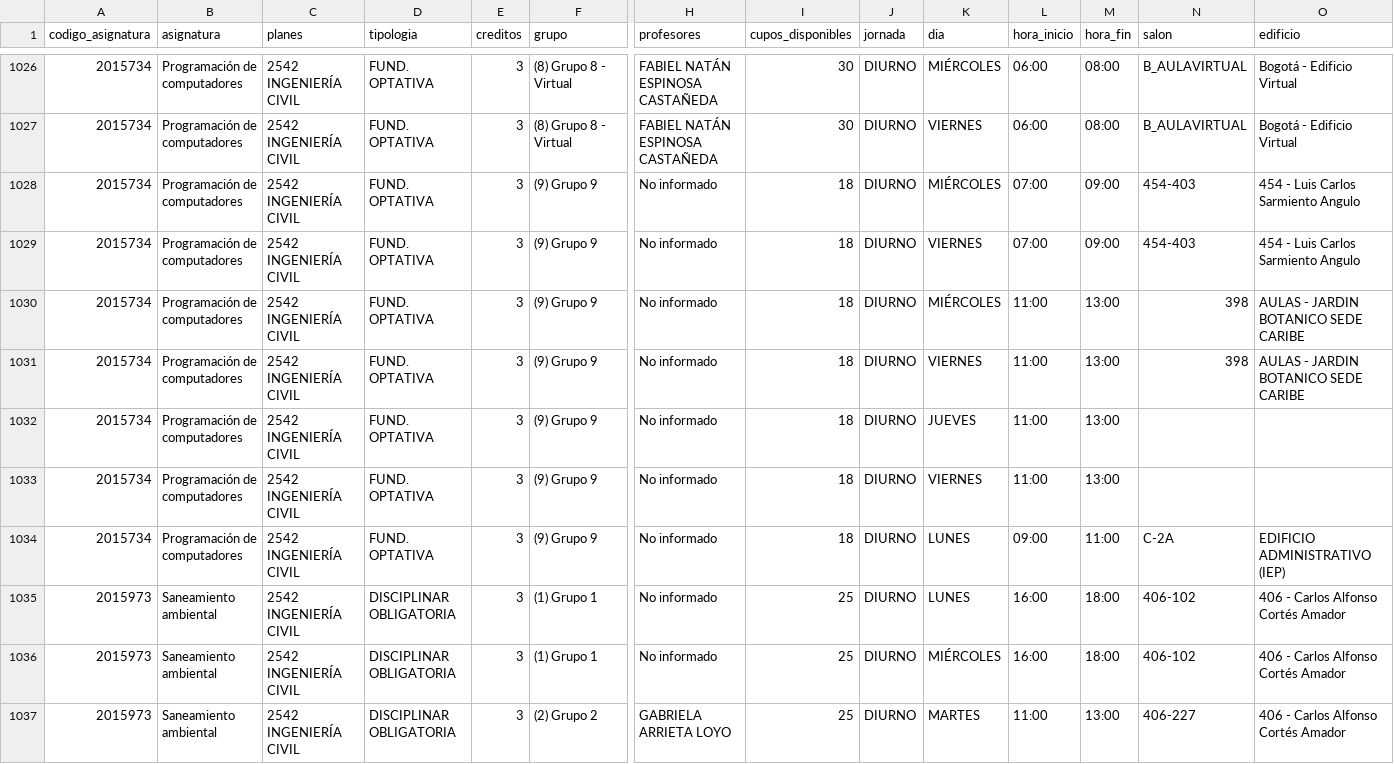
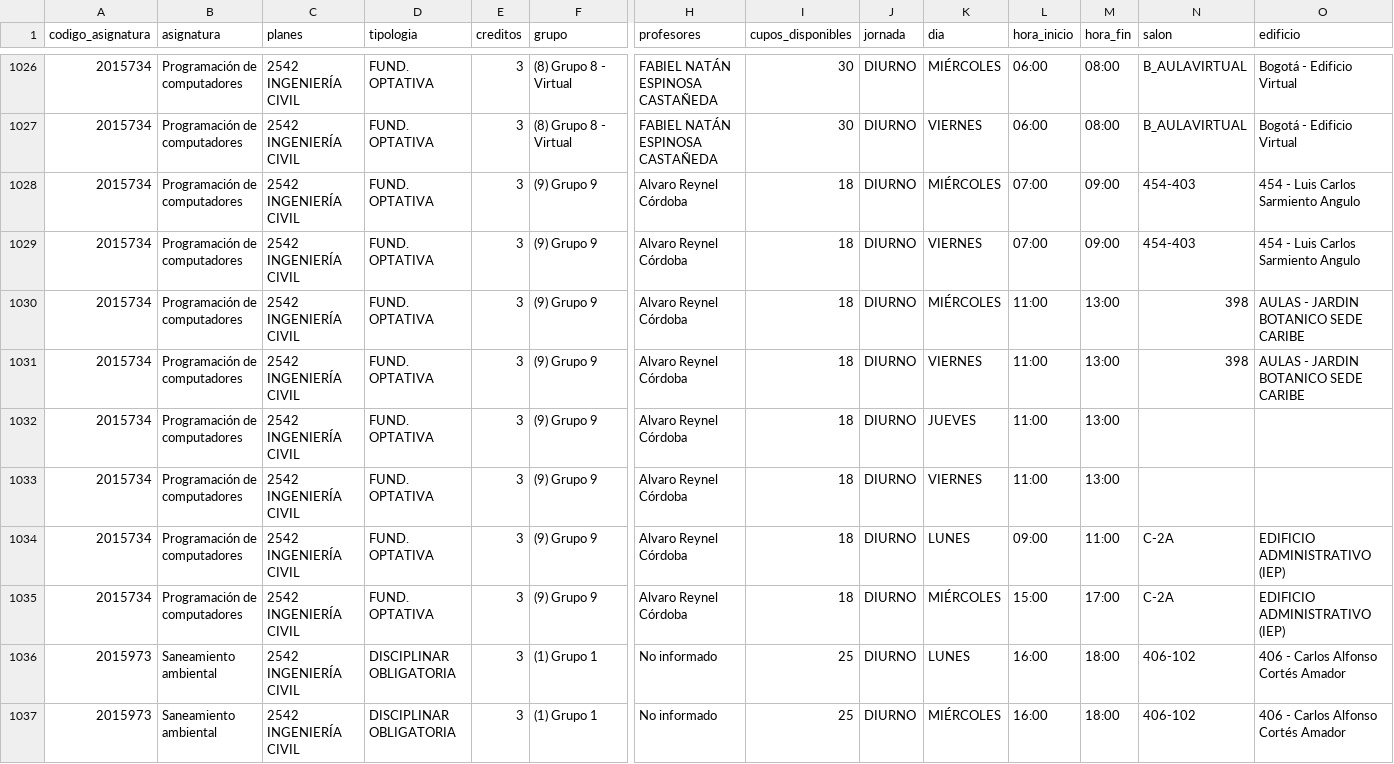
Before and after one commit to aroberto-ux/horarios_unal, a CSV file: horarios.csv, drawn as a sheet; only a part is shown, gaps mark what is left out; the shorter side is filled out with more unchanged rows; rows hold the shown columns only; the diff names each change by its address in the sheet, - before the commit and + after, or states it on an @@ line.

Commit message:
snapshot de cupos 2026-08-11 02:32 UTC

```diff
--- a/horarios.csv
+++ b/horarios.csv
-H1028:H1034 (profesores): No informado
+H1028:H1034 (profesores): Alvaro Reynel Córdoba
+row 1035: 2015734 | Programación de computadores | 2542 INGENIERÍA CIVIL | FUND. OPTATIVA | 3 | (9) Grupo 9 | Alvaro Reynel Córdoba | 18 | DIURNO | MIÉRCOLES | 15:00 | 17:00 | C-2A | EDIFICIO ADMINISTRATIVO (IEP)
```
Also changed, not shown: grupos.csv, runs.csv, 6 other files.
